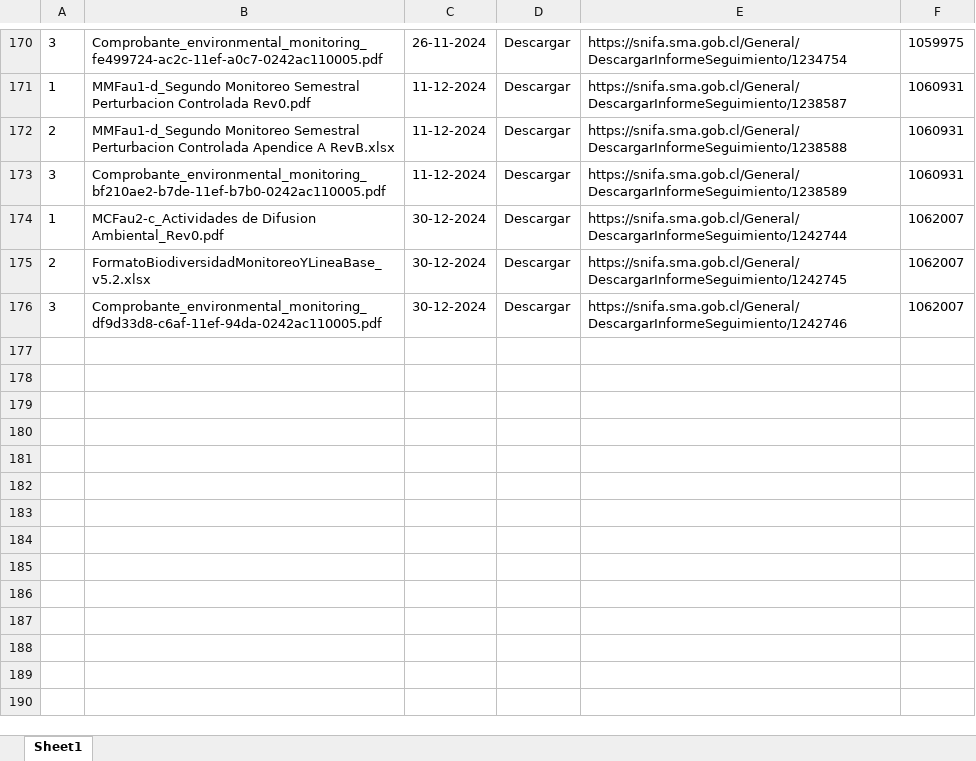
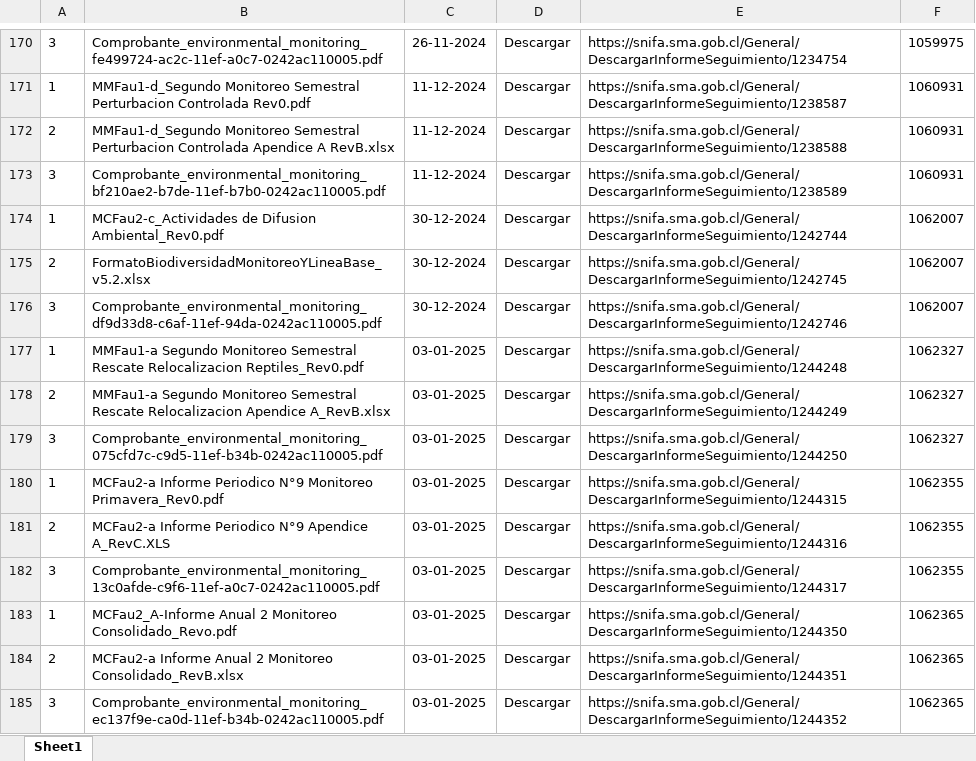
Before and after one commit to Sud-Austral/tamarico, an Excel workbook: Archivos.xlsx, sheet Sheet1, drawn as a sheet; only a part is shown, gaps mark what is left out; values as stored, in another font and other column widths than the file's, no borders; the diff names each change by its address in the sheet, - before the commit and + after, or states it on an @@ line.

```diff
--- a/Archivos.xlsx (sheet Sheet1)
+++ b/Archivos.xlsx (sheet Sheet1)
+row 177: 1 | MMFau1-a Segundo Monitoreo Semestral Rescate Relocalizacion Reptiles_Rev0.pdf | 03-01-2025 | Descargar | https://snifa.sma.gob.cl/General/DescargarInformeSeguimiento/1244248 | 1062327
+row 178: 2 | MMFau1-a Segundo Monitoreo Semestral Rescate Relocalizacion Apendice A_RevB.xlsx | 03-01-2025 | Descargar | https://snifa.sma.gob.cl/General/DescargarInformeSeguimiento/1244249 | 1062327
+row 179: 3 | Comprobante_environmental_monitoring_075cfd7c-c9d5-11ef-b34b-0242ac110005.pdf | 03-01-2025 | Descargar | https://snifa.sma.gob.cl/General/DescargarInformeSeguimiento/1244250 | 1062327
+row 180: 1 | MCFau2-a Informe Periodico N°9 Monitoreo Primavera_Rev0.pdf | 03-01-2025 | Descargar | https://snifa.sma.gob.cl/General/DescargarInformeSeguimiento/1244315 | 1062355
+row 181: 2 | MCFau2-a Informe Periodico N°9 Apendice A_RevC.XLS | 03-01-2025 | Descargar | https://snifa.sma.gob.cl/General/DescargarInformeSeguimiento/1244316 | 1062355
+row 182: 3 | Comprobante_environmental_monitoring_13c0afde-c9f6-11ef-a0c7-0242ac110005.pdf | 03-01-2025 | Descargar | https://snifa.sma.gob.cl/General/DescargarInformeSeguimiento/1244317 | 1062355
+row 183: 1 | MCFau2_A-Informe Anual 2 Monitoreo Consolidado_Revo.pdf | 03-01-2025 | Descargar | https://snifa.sma.gob.cl/General/DescargarInformeSeguimiento/1244350 | 1062365
+row 184: 2 | MCFau2-a Informe Anual 2 Monitoreo Consolidado_RevB.xlsx | 03-01-2025 | Descargar | https://snifa.sma.gob.cl/General/DescargarInformeSeguimiento/1244351 | 1062365
+row 185: 3 | Comprobante_environmental_monitoring_ec137f9e-ca0d-11ef-b34b-0242ac110005.pdf | 03-01-2025 | Descargar | https://snifa.sma.gob.cl/General/DescargarInformeSeguimiento/1244352 | 1062365
```
Also changed, not shown: Master.xlsx, 9 other files.
